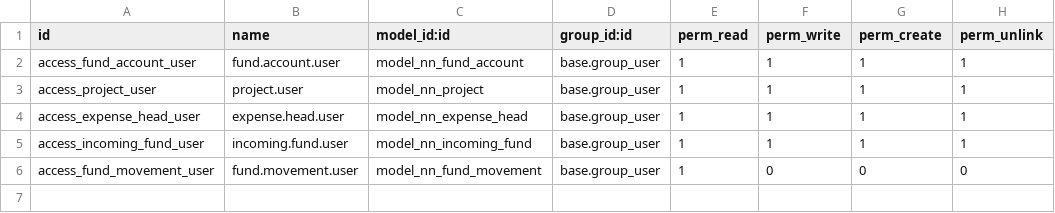
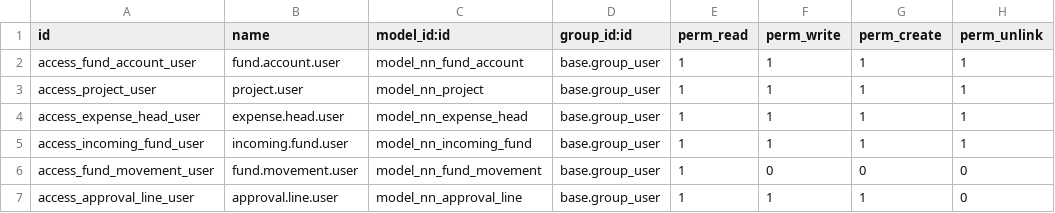
Before and after one commit to SuparnaAishee/Odoo-Fund-Management-Module-, a CSV file: addons/nn_fund_management/security/ir.model.access.csv, drawn as a sheet; the diff names each change by its address in the sheet, - before the commit and + after, or states it on an @@ line.

Commit message:
Phase 2: reusable GM->MD approval engine (mixin + history + groups)

```diff
--- a/addons/nn_fund_management/security/ir.model.access.csv
+++ b/addons/nn_fund_management/security/ir.model.access.csv
+row 7: access_approval_line_user | approval.line.user | model_nn_approval_line | base.group_user | 1 | 1 | 1 | 0
```
Also changed, not shown: 6 other files.
